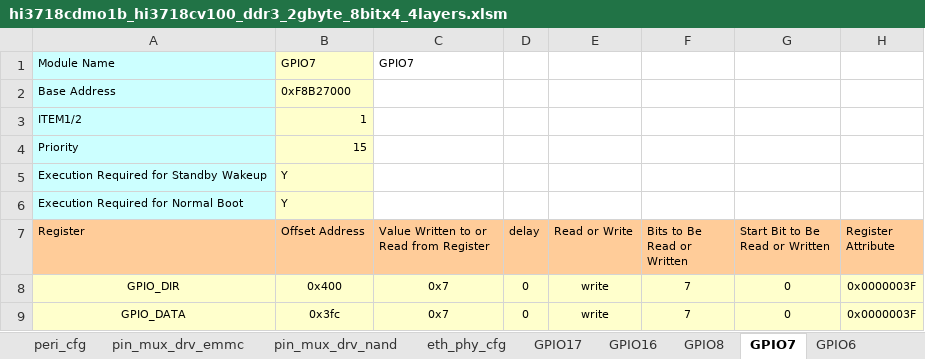
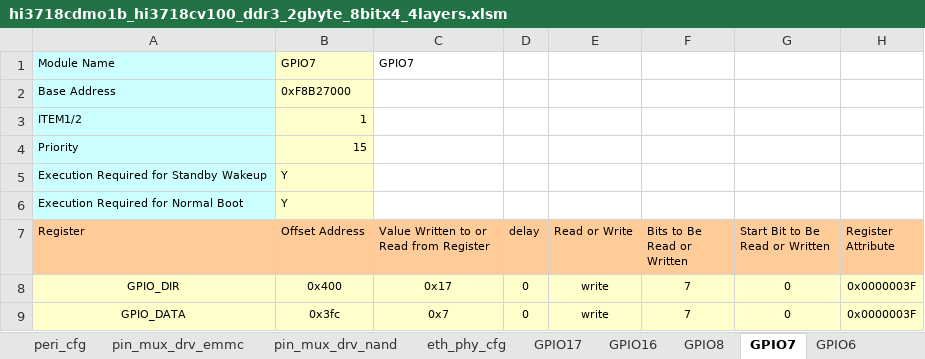
Before and after one commit to flimmy78/sdk_changes_v2, an Excel workbook: boot/sysreg/hi3718cdmo1b_hi3718cv100_ddr3_2gbyte_8bitx4_4layers.xlsm, sheet GPIO7, drawn as a sheet; values as stored, in another font and other column widths than the file's, no borders; the diff names each change by its address in the sheet, - before the commit and + after, or states it on an @@ line.

Commit message:
set GPIO8_0=GPIO7_4, set GPIO8_2_def_value=1

```diff
--- a/boot/sysreg/hi3718cdmo1b_hi3718cv100_ddr3_2gbyte_8bitx4_4layers.xlsm (sheet GPIO7)
+++ b/boot/sysreg/hi3718cdmo1b_hi3718cv100_ddr3_2gbyte_8bitx4_4layers.xlsm (sheet GPIO7)
-C8: 0x7
+C8: 0x17
```
Also changed, not shown: sheet main, sheet GPIO8, 1 other file.
